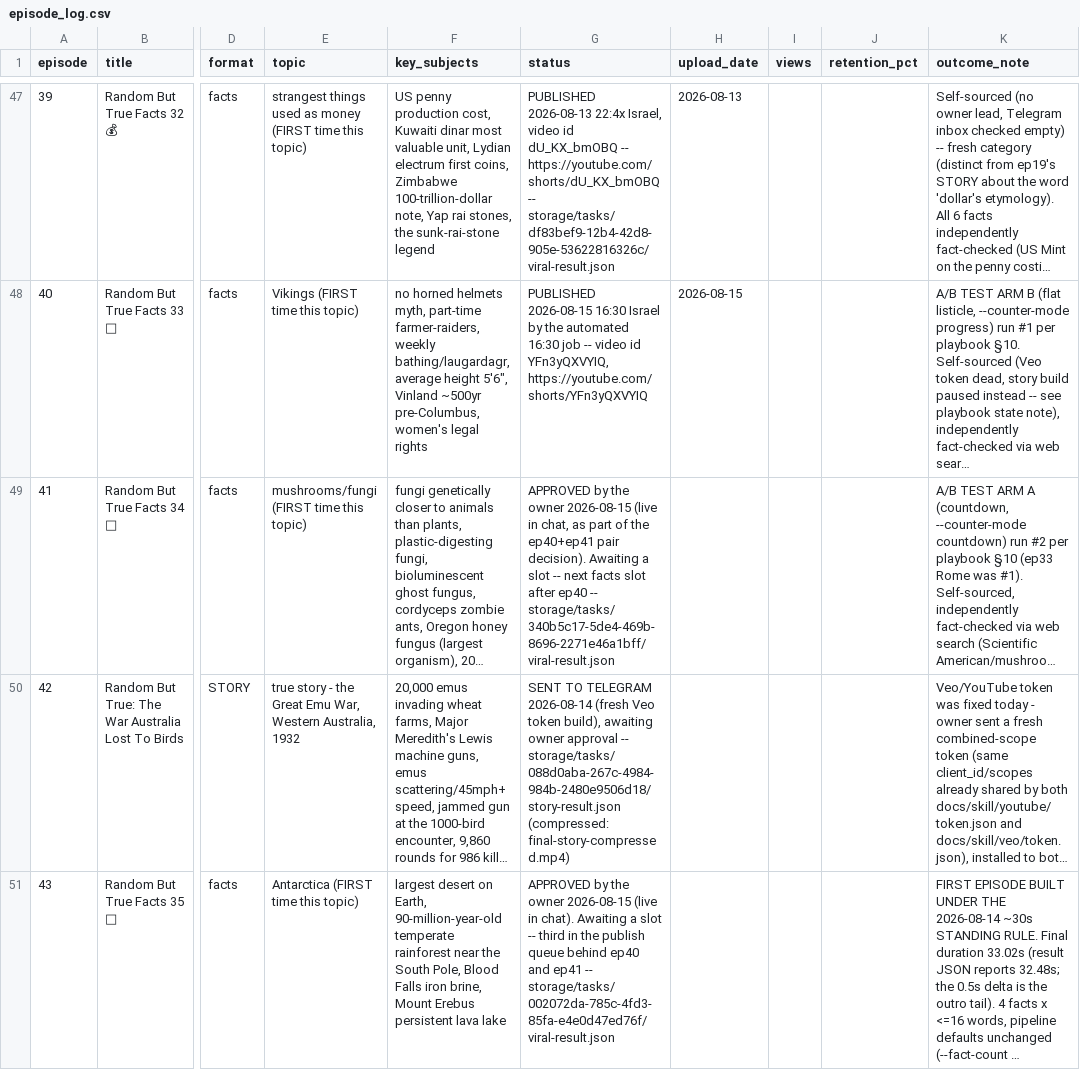
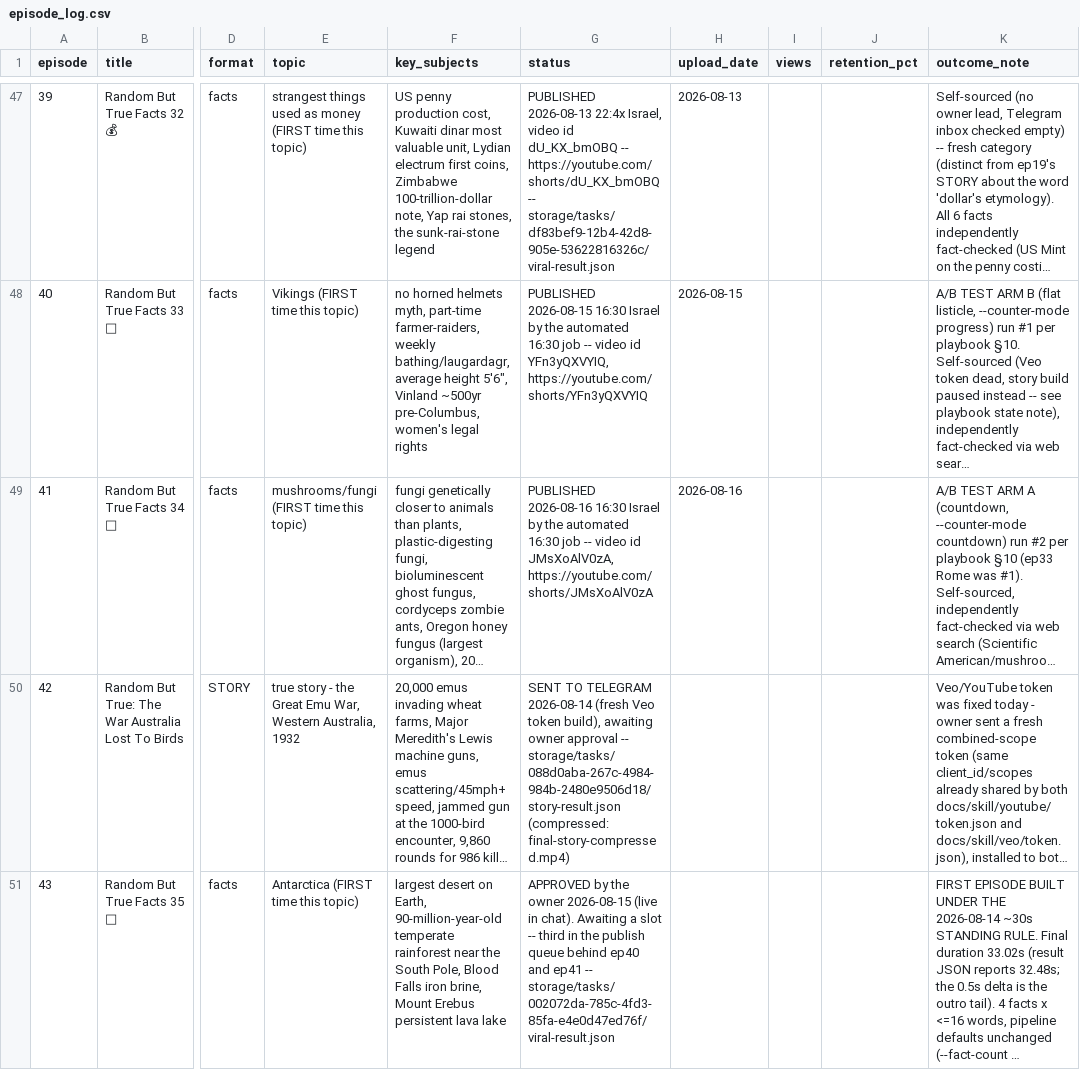
Before and after one commit to ortrsa/MoneyPrinterTurbo, a CSV file: docs/skill/plans/episode_log.csv, drawn as a sheet; only a part is shown, gaps mark what is left out; long unchanged cells end in …; the diff names each change by its address in the sheet, - before the commit and + after, or states it on an @@ line.

```diff
--- a/docs/skill/plans/episode_log.csv
+++ b/docs/skill/plans/episode_log.csv
-G49 (status): APPROVED by the owner 2026-08-15 (live in chat, as part of the ep40+ep41 pair decision). Awaiting a slot -- next facts slot after ep40 -- storage/tasks/340b5c17-5de4-469b-8696-2271e46a1bff/viral-result.json
+G49 (status): PUBLISHED 2026-08-16 16:30 Israel by the automated 16:30 job -- video id JMsXoAlV0zA, https://youtube.com/shorts/JMsXoAlV0zA
-H49 (upload_date): (empty)
+H49 (upload_date): 2026-08-16
```
